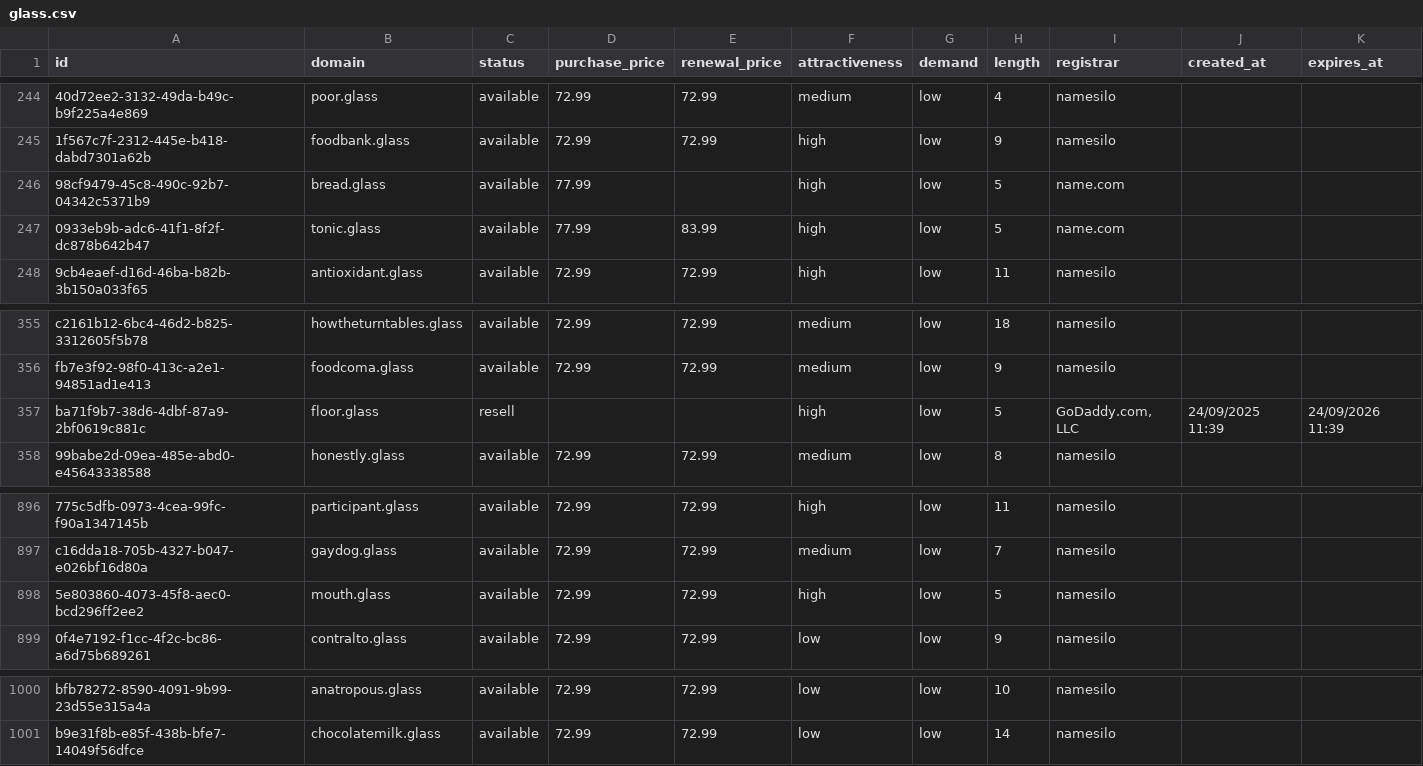
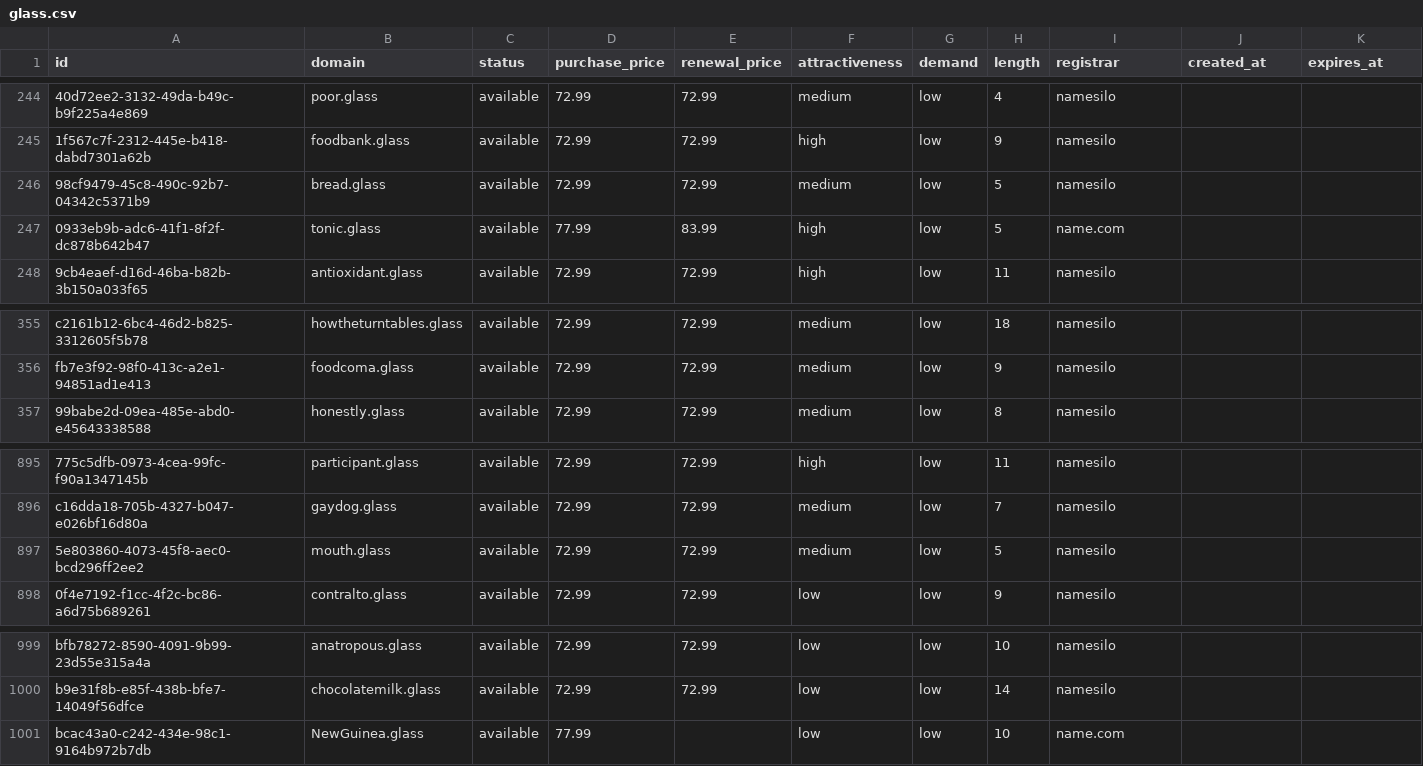
Before and after one commit to UniqueDomains/glass-oneword-domains, a CSV file: glass.csv, drawn as a sheet; only a part is shown, gaps mark what is left out; removed rows and columns are numbered as before the commit, all else as after; the diff names each change by its address in the sheet, - before the commit and + after, or states it on an @@ line.

Commit message:
Domains update

```diff
--- a/glass.csv
+++ b/glass.csv
-D246 (purchase_price): 77.99
+D246 (purchase_price): 72.99
-E246 (renewal_price): (empty)
+E246 (renewal_price): 72.99
-F246 (attractiveness): high
+F246 (attractiveness): medium
-I246 (registrar): name.com
+I246 (registrar): namesilo
-row 357: ba71f9b7-38d6-4dbf-87a9-2bf0619c881c | floor.glass | resell |  |  | high | low | 5 | GoDaddy.com, LLC | 24/09/2025 11:39 | 24/09/2026 11:39
-F897 (attractiveness): high
+F897 (attractiveness): medium
+row 1001: bcac43a0-c242-434e-98c1-9164b972b7db | NewGuinea.glass | available | 77.99 |  | low | low | 10 | name.com
```
Also changed, not shown: 4 other files.
